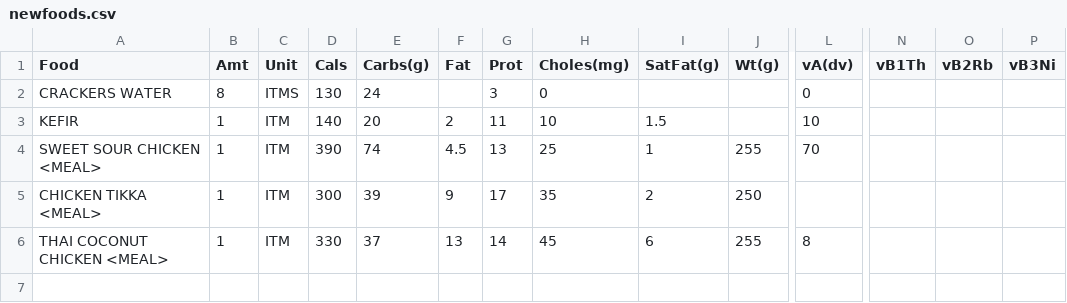
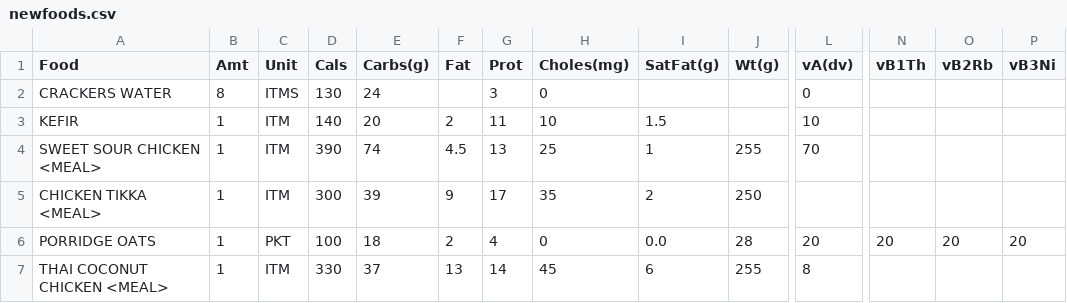
Before and after one commit to mat8025/GAPPS, a CSV file: APPS/CalCounter/newfoods.csv, drawn as a sheet; only a part is shown, gaps mark what is left out; rows hold the shown columns only; the diff names each change by its address in the sheet, - before the commit and + after, or states it on an @@ line.

```diff
--- a/APPS/CalCounter/newfoods.csv
+++ b/APPS/CalCounter/newfoods.csv
+row 6: PORRIDGE OATS | 1 | PKT | 100 | 18 | 2 | 4 | 0 | 0.0 | 28 | 20 | 20 | 20 | 20
```
Also changed, not shown: 14 other files.
